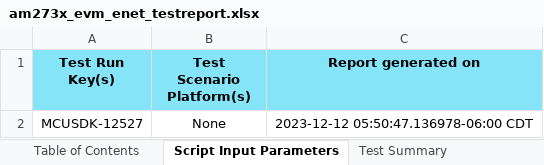
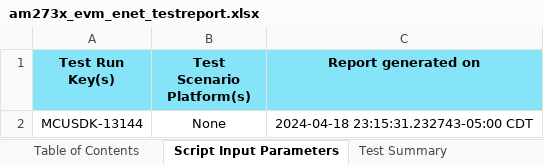
Before and after one commit to TexasInstruments/mcupsdk-core, an Excel workbook: docs/am273x_awr294x/am273x_evm_enet_testreport.xlsx, sheet Script Input Parameters, drawn as a sheet; values as stored, in another font and other column widths than the file's, no borders; the diff names each change by its address in the sheet, - before the commit and + after, or states it on an @@ line.

```diff
--- a/docs/am273x_awr294x/am273x_evm_enet_testreport.xlsx (sheet Script Input Parameters)
+++ b/docs/am273x_awr294x/am273x_evm_enet_testreport.xlsx (sheet Script Input Parameters)
-A2 (Test Run Key(s)): MCUSDK-12527
+A2 (Test Run Key(s)): MCUSDK-13144
-C2 (Report generated on): 2023-12-12 05:50:47.136978-06:00 CDT
+C2 (Report generated on): 2024-04-18 23:15:31.232743-05:00 CDT
```
Also changed, not shown: sheet Test Plan | Execution Report, sheet Test Summary, 5 other files.
